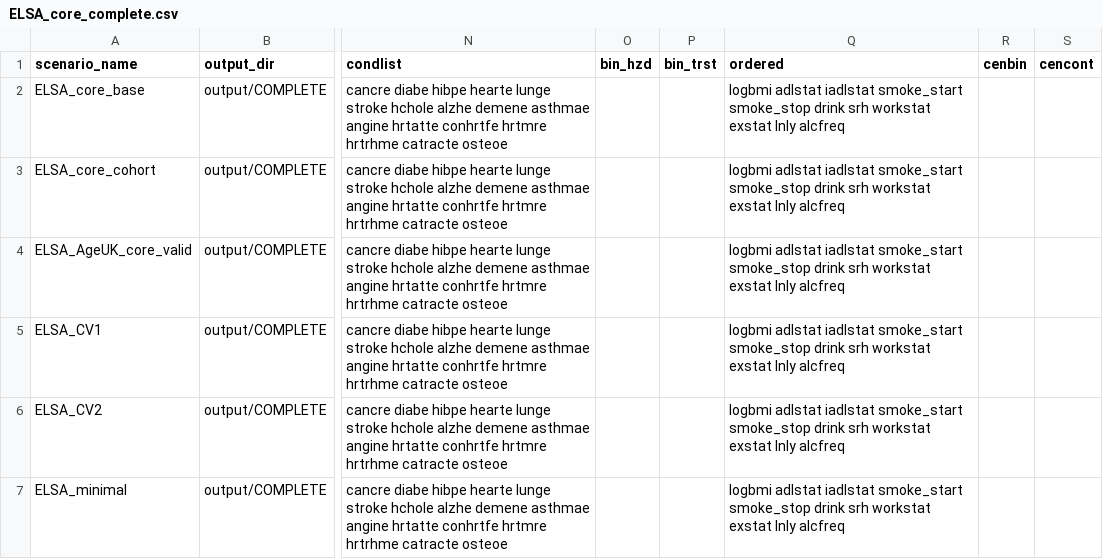
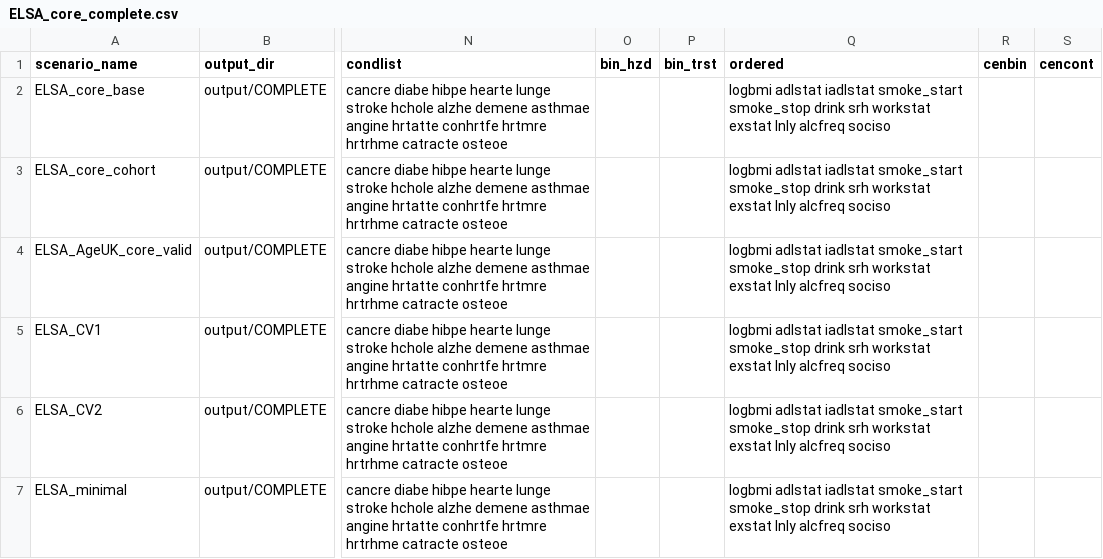
Before and after one commit to ld-archer/E_FEM, a CSV file: ELSA_core_complete.csv, drawn as a sheet; only a part is shown, gaps mark what is left out; the diff names each change by its address in the sheet, - before the commit and + after, or states it on an @@ line.

Commit message:
Added the index of social isolation to the FEM (named sociso)

```diff
--- a/ELSA_core_complete.csv
+++ b/ELSA_core_complete.csv
-Q2:Q7 (ordered): …lnly alcfreq
+Q2:Q7 (ordered): …lnly alcfreq sociso
```
Also changed, not shown: 10 other files.
